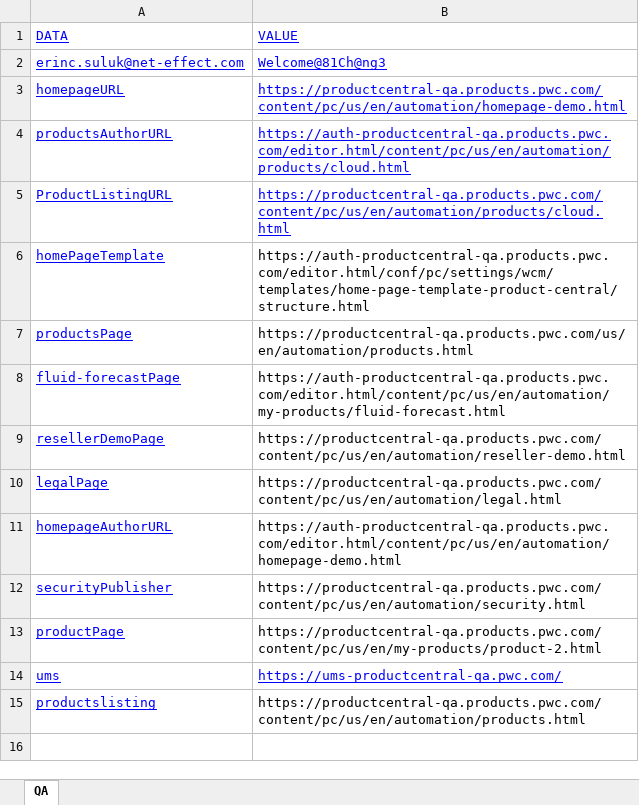
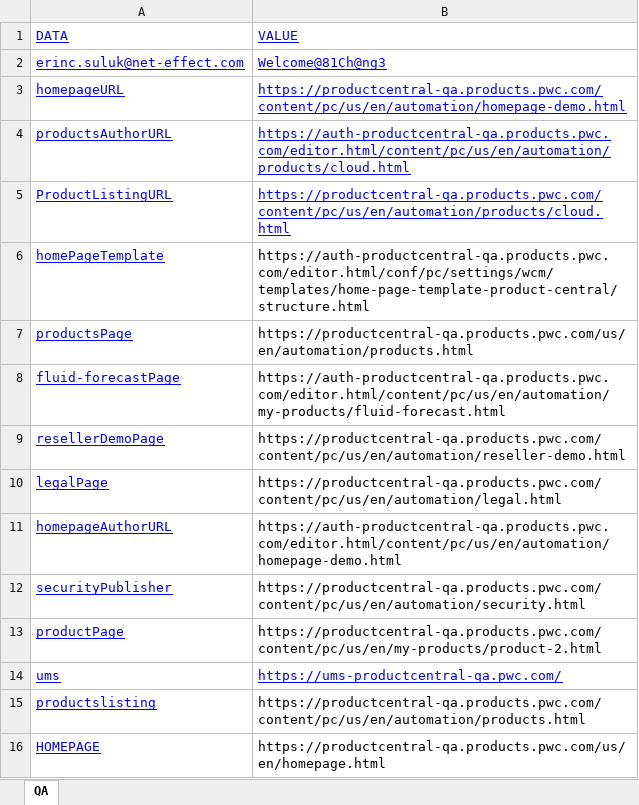
Before and after one commit to erinc-suluk/ProductCentralSanity, an Excel workbook: ProductCentralProject-Automation/testdata.xlsx, sheet QA, drawn as a sheet; values as stored, in another font and other column widths than the file's, no borders; the diff names each change by its address in the sheet, - before the commit and + after, or states it on an @@ line.

```diff
--- a/ProductCentralProject-Automation/testdata.xlsx (sheet QA)
+++ b/ProductCentralProject-Automation/testdata.xlsx (sheet QA)
+row 16: HOMEPAGE | https://productcentral-qa.products.pwc.com/us/en/homepage.html
```
Also changed, not shown: 21 other files.
